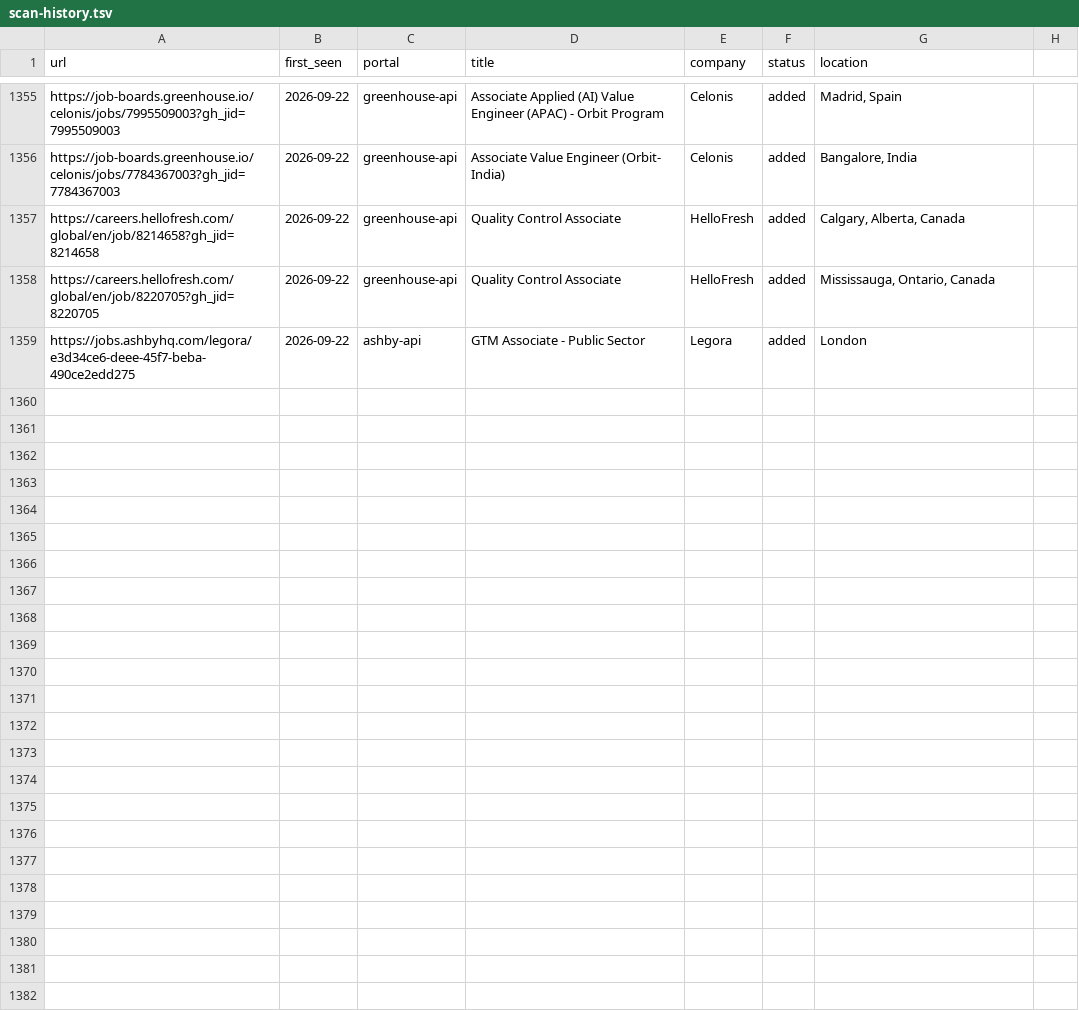
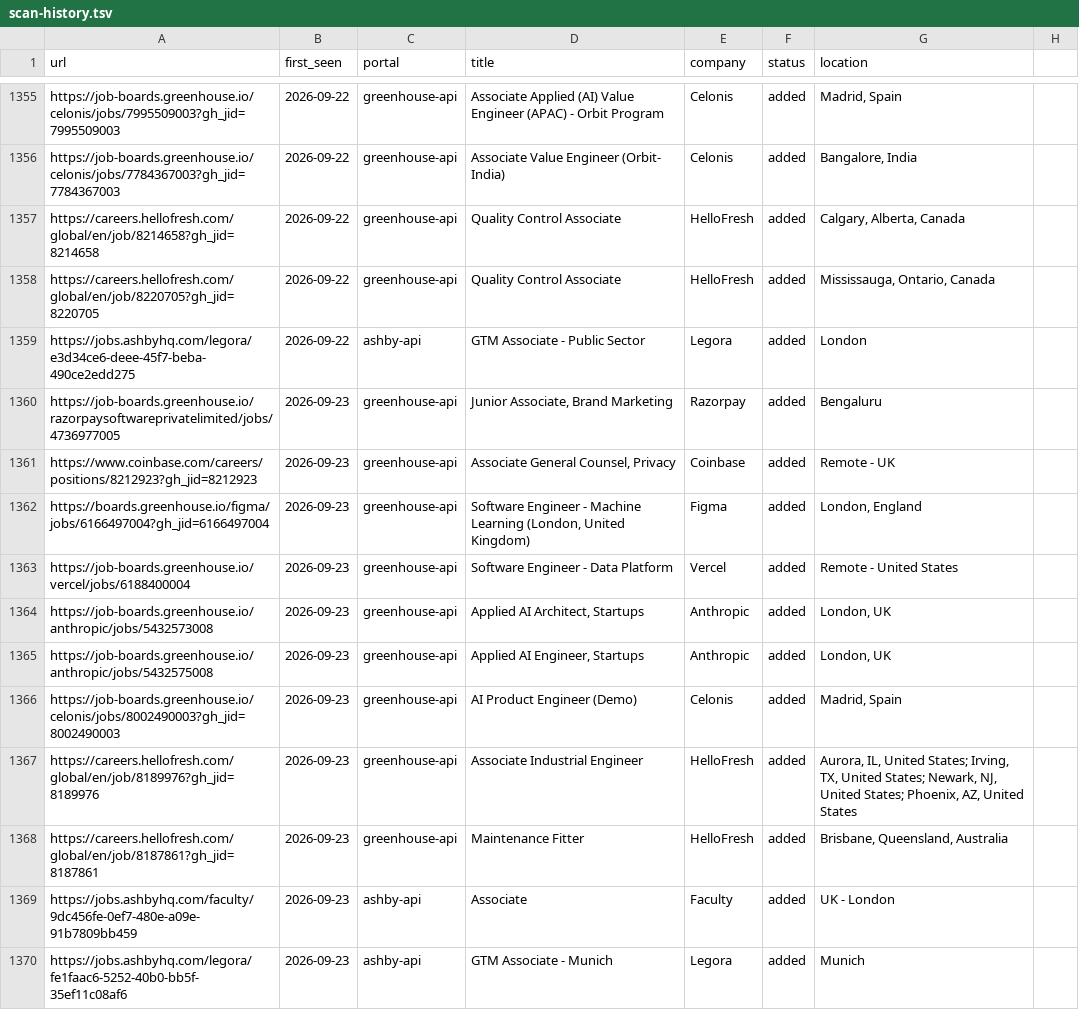
Before and after one commit to nishitaKatepallewar/Jobot, a TSV file: data/scan-history.tsv, drawn as a sheet; only a part is shown, gaps mark what is left out.

Commit message:
chore: daily scan results 2026-09-23

```diff
--- a/data/scan-history.tsv
+++ b/data/scan-history.tsv
@@ -1359 +1359,12 @@ https://careers.hellofresh.com/global/en/job/8220705?gh_jid=8220705	2026-09-22	g
 https://jobs.ashbyhq.com/legora/e3d34ce6-deee-45f7-beba-490ce2edd275	2026-09-22	ashby-api	GTM Associate - Public Sector	Legora	added	London
+https://job-boards.greenhouse.io/razorpaysoftwareprivatelimited/jobs/4736977005	2026-09-23	greenhouse-api	Junior Associate, Brand Marketing	Razorpay	added	Bengaluru
+https://www.coinbase.com/careers/positions/8212923?gh_jid=8212923	2026-09-23	greenhouse-api	Associate General Counsel, Privacy	Coinbase	added	Remote - UK
+https://boards.greenhouse.io/figma/jobs/6166497004?gh_jid=6166497004	2026-09-23	greenhouse-api	Software Engineer - Machine Learning (London, United Kingdom)	Figma	added	London, England
+https://job-boards.greenhouse.io/vercel/jobs/6188400004	2026-09-23	greenhouse-api	Software Engineer - Data Platform	Vercel	added	Remote - United States
+https://job-boards.greenhouse.io/anthropic/jobs/5432573008	2026-09-23	greenhouse-api	Applied AI Architect, Startups	Anthropic	added	London, UK
+https://job-boards.greenhouse.io/anthropic/jobs/5432575008	2026-09-23	greenhouse-api	Applied AI Engineer, Startups	Anthropic	added	London, UK
+https://job-boards.greenhouse.io/celonis/jobs/8002490003?gh_jid=8002490003	2026-09-23	greenhouse-api	AI Product Engineer (Demo)	Celonis	added	Madrid, Spain
+https://careers.hellofresh.com/global/en/job/8189976?gh_jid=8189976	2026-09-23	greenhouse-api	Associate Industrial Engineer	HelloFresh	added	Aurora, IL, United States; Irving, TX, United States; Newark, NJ, United States; Phoenix, AZ, United States
+https://careers.hellofresh.com/global/en/job/8187861?gh_jid=8187861	2026-09-23	greenhouse-api	Maintenance Fitter	HelloFresh	added	Brisbane, Queensland, Australia
+https://jobs.ashbyhq.com/faculty/9dc456fe-0ef7-480e-a09e-91b7809bb459	2026-09-23	ashby-api	Associate	Faculty	added	UK - London
+https://jobs.ashbyhq.com/legora/fe1faac6-5252-40b0-bb5f-35ef11c08af6	2026-09-23	ashby-api	GTM Associate - Munich	Legora	added	Munich
```
Also changed, not shown: 1 other file.
